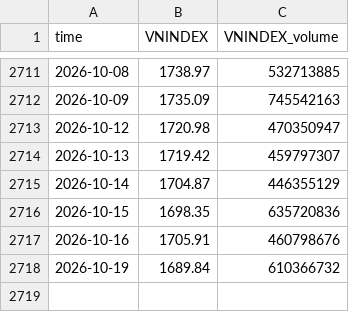
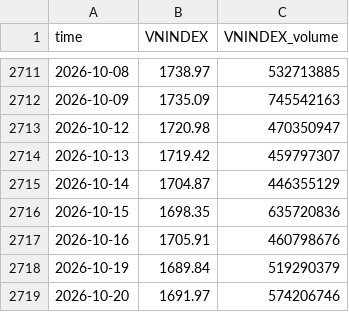
Before and after one commit to cuocsongthinhvuong8868-sketch/onl_quant-platform, a CSV file: data_lake/vnindex_cache.csv, drawn as a sheet; only a part is shown, gaps mark what is left out.

```diff
--- a/data_lake/vnindex_cache.csv
+++ b/data_lake/vnindex_cache.csv
@@ -2717,2 +2717,3 @@ time,VNINDEX,VNINDEX_volume
 2026-10-16,1705.91,460798676
-2026-10-19,1689.84,610366732
+2026-10-19,1689.84,519290379
+2026-10-20,1691.97,574206746
```
Also changed, not shown: data_lake/LaiSuatLienNganHang_Wichart.csv, data_lake/vn30_cache.csv, 5 other files.
